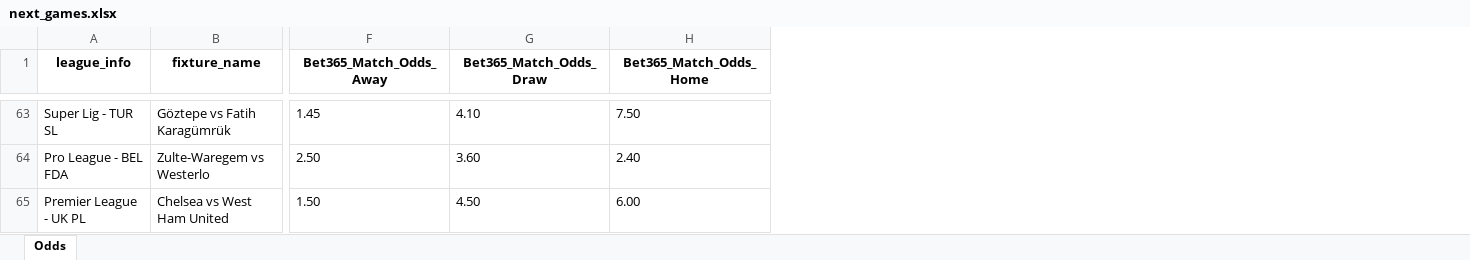
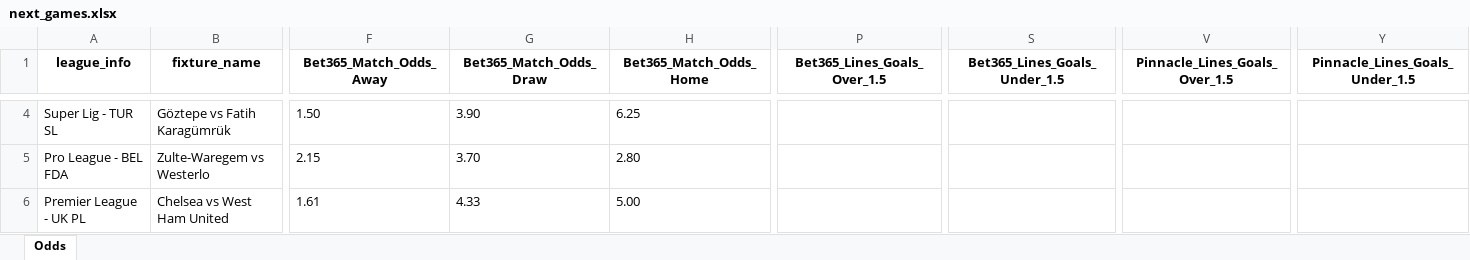
Before and after one commit to bet2all/bet2all, an Excel workbook: data/season_2025/next_games/next_games.xlsx, sheet Odds, drawn as a sheet; only a part is shown, gaps mark what is left out; values as stored, in another font and other column widths than the file's, no borders; addresses are those after the commit; the diff covers the shown part only; the diff names each change by its address in the sheet, - before the commit and + after, or states it on an @@ line.

```diff
--- a/data/season_2025/next_games/next_games.xlsx (sheet Odds)
+++ b/data/season_2025/next_games/next_games.xlsx (sheet Odds)
+column P (Bet365_Lines_Goals_Over_1.5), empty
+column S (Bet365_Lines_Goals_Under_1.5), empty
+column V (Pinnacle_Lines_Goals_Over_1.5), empty
+column Y (Pinnacle_Lines_Goals_Under_1.5), empty
-F4 (Bet365_Match_Odds_Away): 1.45
+F4 (Bet365_Match_Odds_Away): 1.50
-G4 (Bet365_Match_Odds_Draw): 4.10
+G4 (Bet365_Match_Odds_Draw): 3.90
-H4 (Bet365_Match_Odds_Home): 7.50
+H4 (Bet365_Match_Odds_Home): 6.25
-F5 (Bet365_Match_Odds_Away): 2.50
+F5 (Bet365_Match_Odds_Away): 2.15
-G5 (Bet365_Match_Odds_Draw): 3.60
+G5 (Bet365_Match_Odds_Draw): 3.70
-H5 (Bet365_Match_Odds_Home): 2.40
+H5 (Bet365_Match_Odds_Home): 2.80
-F6 (Bet365_Match_Odds_Away): 1.50
+F6 (Bet365_Match_Odds_Away): 1.61
-G6 (Bet365_Match_Odds_Draw): 4.50
+G6 (Bet365_Match_Odds_Draw): 4.33
-H6 (Bet365_Match_Odds_Home): 6.00
+H6 (Bet365_Match_Odds_Home): 5.00
```
Also changed, not shown: 15 added rows, 59 removed rows and 935 edited cells elsewhere in this sheet.
